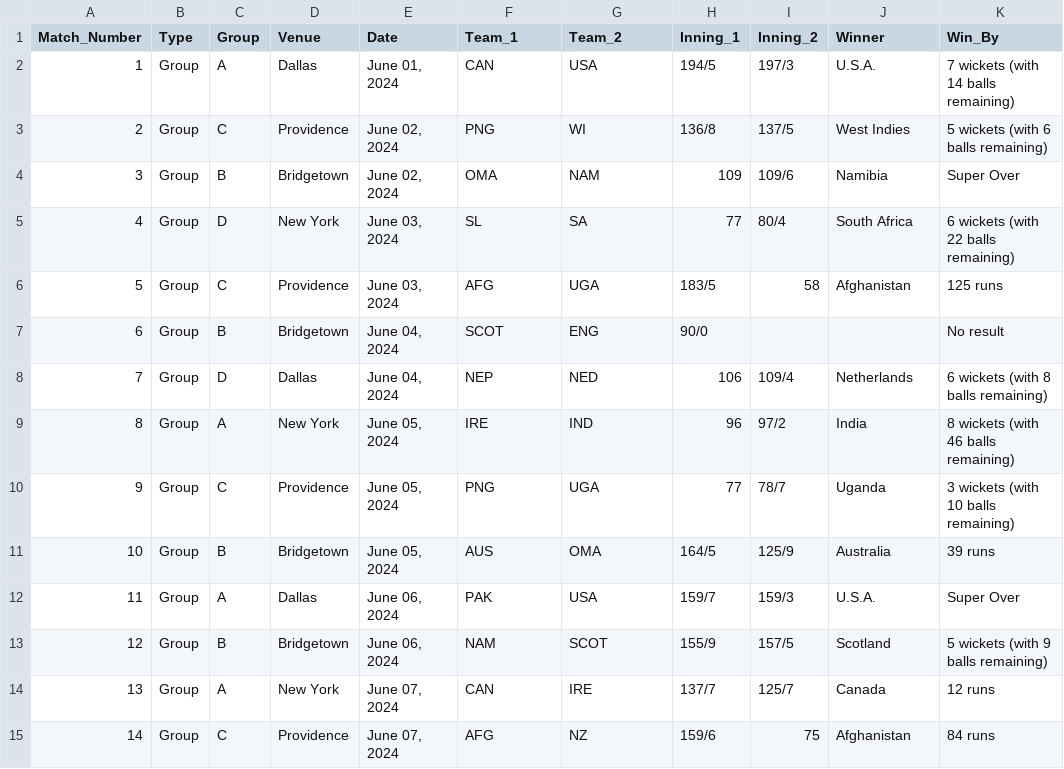
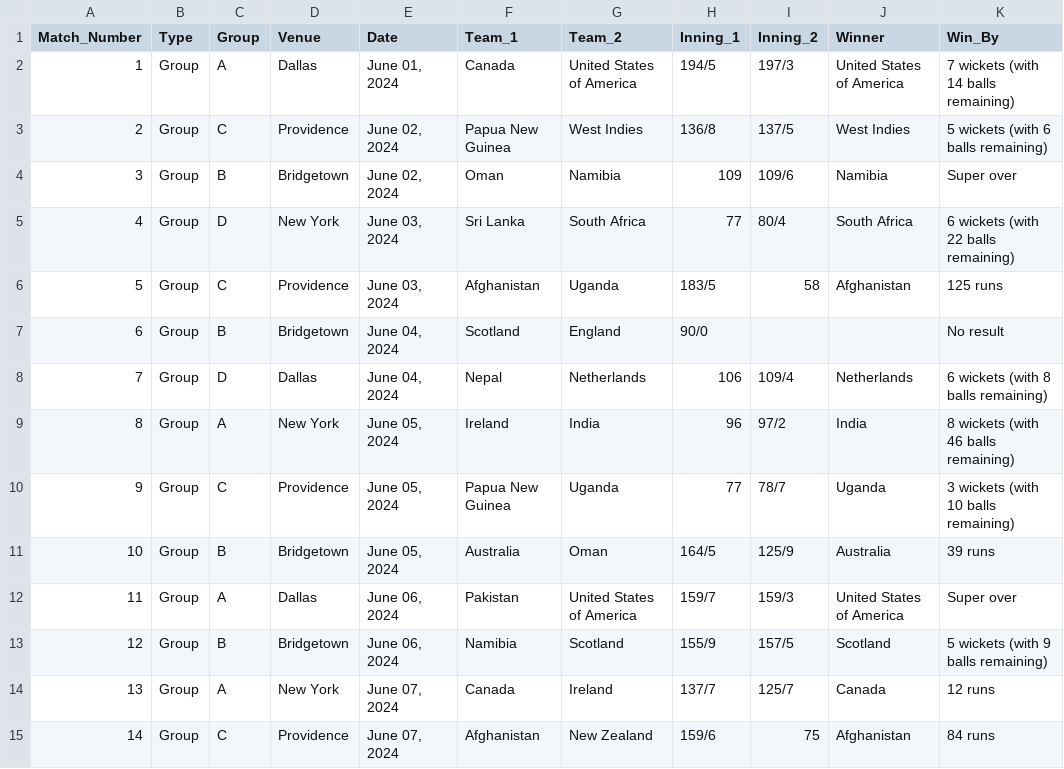
Before and after one commit to Dulina-Perera/Cricket-Data-Analysis, a CSV file: fixtures_and_results.csv, drawn as a sheet; only a part is shown; the diff covers the shown part only.

Commit message:
Defined mappings between different names for the same player and different abbreviations for the same team.

```diff
--- a/fixtures_and_results.csv
+++ b/fixtures_and_results.csv
@@ -1,15 +1,15 @@
 Match_Number,Type,Group,Venue,Date,Team_1,Team_2,Inning_1,Inning_2,Winner,Win_By
-1,Group,A,Dallas,"June 01, 2024",CAN,USA,194/5,197/3,U.S.A.,7 wickets (with 14 balls remaining)
-2,Group,C,Providence,"June 02, 2024",PNG,WI,136/8,137/5,West Indies,5 wickets (with 6 balls remaining)
-3,Group,B,Bridgetown,"June 02, 2024",OMA,NAM,109,109/6,Namibia,Super Over
-4,Group,D,New York,"June 03, 2024",SL,SA,77,80/4,South Africa,6 wickets (with 22 balls remaining)
-5,Group,C,Providence,"June 03, 2024",AFG,UGA,183/5,58,Afghanistan,125 runs
-6,Group,B,Bridgetown,"June 04, 2024",SCOT,ENG,90/0,,,No result
-7,Group,D,Dallas,"June 04, 2024",NEP,NED,106,109/4,Netherlands,6 wickets (with 8 balls remaining)
-8,Group,A,New York,"June 05, 2024",IRE,IND,96,97/2,India,8 wickets (with 46 balls remaining)
-9,Group,C,Providence,"June 05, 2024",PNG,UGA,77,78/7,Uganda,3 wickets (with 10 balls remaining)
-10,Group,B,Bridgetown,"June 05, 2024",AUS,OMA,164/5,125/9,Australia,39 runs
-11,Group,A,Dallas,"June 06, 2024",PAK,USA,159/7,159/3,U.S.A.,Super Over
-12,Group,B,Bridgetown,"June 06, 2024",NAM,SCOT,155/9,157/5,Scotland,5 wickets (with 9 balls remaining)
-13,Group,A,New York,"June 07, 2024",CAN,IRE,137/7,125/7,Canada,12 runs
-14,Group,C,Providence,"June 07, 2024",AFG,NZ,159/6,75,Afghanistan,84 runs
+1,Group,A,Dallas,"June 01, 2024",Canada,United States of America,194/5,197/3,United States of America,7 wickets (with 14 balls remaining)
+2,Group,C,Providence,"June 02, 2024",Papua New Guinea,West Indies,136/8,137/5,West Indies,5 wickets (with 6 balls remaining)
+3,Group,B,Bridgetown,"June 02, 2024",Oman,Namibia,109,109/6,Namibia,Super over
+4,Group,D,New York,"June 03, 2024",Sri Lanka,South Africa,77,80/4,South Africa,6 wickets (with 22 balls remaining)
+5,Group,C,Providence,"June 03, 2024",Afghanistan,Uganda,183/5,58,Afghanistan,125 runs
+6,Group,B,Bridgetown,"June 04, 2024",Scotland,England,90/0,,,No result
+7,Group,D,Dallas,"June 04, 2024",Nepal,Netherlands,106,109/4,Netherlands,6 wickets (with 8 balls remaining)
+8,Group,A,New York,"June 05, 2024",Ireland,India,96,97/2,India,8 wickets (with 46 balls remaining)
+9,Group,C,Providence,"June 05, 2024",Papua New Guinea,Uganda,77,78/7,Uganda,3 wickets (with 10 balls remaining)
+10,Group,B,Bridgetown,"June 05, 2024",Australia,Oman,164/5,125/9,Australia,39 runs
+11,Group,A,Dallas,"June 06, 2024",Pakistan,United States of America,159/7,159/3,United States of America,Super over
+12,Group,B,Bridgetown,"June 06, 2024",Namibia,Scotland,155/9,157/5,Scotland,5 wickets (with 9 balls remaining)
+13,Group,A,New York,"June 07, 2024",Canada,Ireland,137/7,125/7,Canada,12 runs
+14,Group,C,Providence,"June 07, 2024",Afghanistan,New Zealand,159/6,75,Afghanistan,84 runs
```
Also changed, not shown: 77 edited cells elsewhere in this file, 6 other files.
